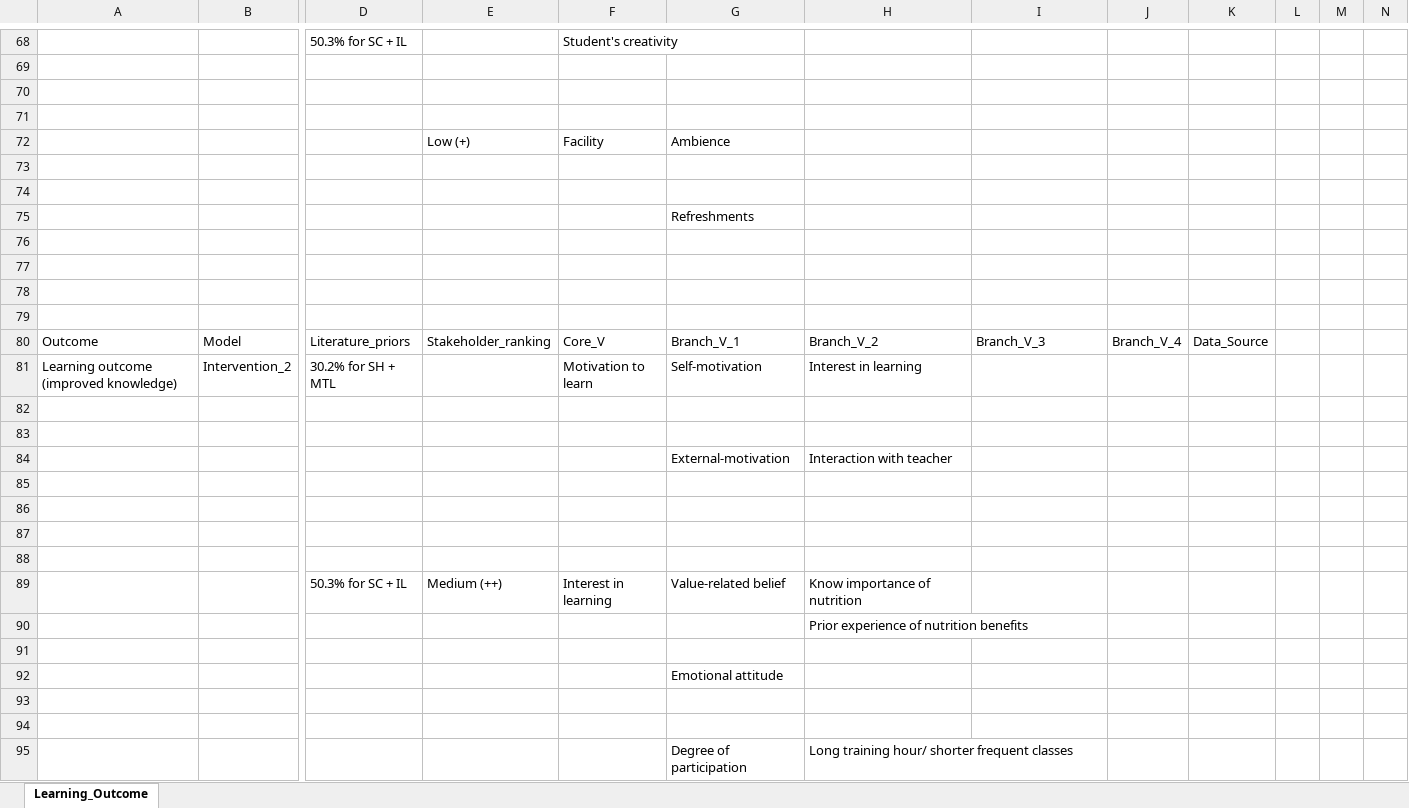
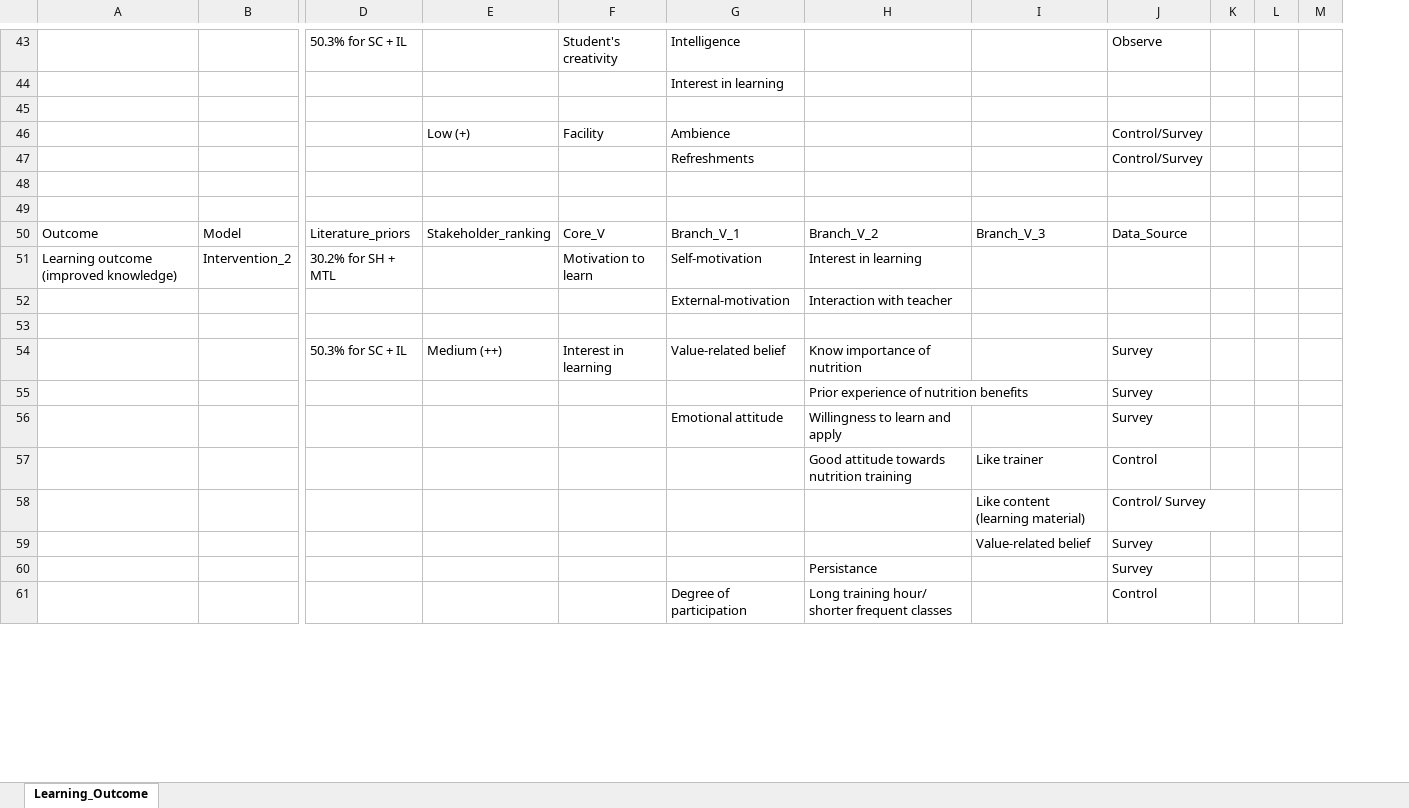
Before and after one commit to szmoe/Nutritional_Self-reliance_Vs._Guided_Personalized_Nutrition, an Excel workbook: Decision_Template.xlsx, sheet Learning_Outcome, drawn as a sheet; only a part is shown, gaps mark what is left out; values as stored, in another font and other column widths than the file's, no cell formats; removed rows and columns are numbered as before the commit, all else as after; rows hold the shown columns only; the diff covers the shown part only; the diff names each change by its address in the sheet, - before the commit and + after, or states it on an @@ line.

Commit message:
Learing_outcome_final

```diff
--- a/Decision_Template.xlsx (sheet Learning_Outcome)
+++ b/Decision_Template.xlsx (sheet Learning_Outcome)
-column J, row 80: Branch_V_4
-column K, row 80: Data_Source
+column J, rows 43-58: Observe |  |  | Control/Survey | Control/Survey |  |  | Data_Source |  |  |  | Survey | Survey | Survey | Control | Control/ Survey; row 61: Control
-G43: (empty)
+G43: Intelligence
-G44: (empty)
+G44: Interest in learning
-row 70: (empty)
-row 73: (empty)
-row 74: (empty)
-row 76: (empty)
-row 77: (empty)
-row 82: (empty)
-row 83: (empty)
-row 85: (empty)
-row 86: (empty)
-row 87: (empty)
-row 56: (empty)
+row 56:  |  |  |  |  | Emotional attitude | Willingness to learn and apply |  | Survey
-row 92:  |  |  |  |  | Emotional attitude
-row 57: (empty)
+row 57:  |  |  |  |  |  | Good attitude towards nutrition training | Like trainer | Control
-row 58: (empty)
+row 58:  |  |  |  |  |  |  | Like content (learning material) | Control/ Survey
+row 59:  |  |  |  |  |  |  | Value-related belief | Survey
+row 60:  |  |  |  |  |  | Persistance |  | Survey
```
Also changed, not shown: 6 added rows, 53 removed rows, 1 moved row and 27 edited cells elsewhere in this sheet, cell formats, 1 other file.
